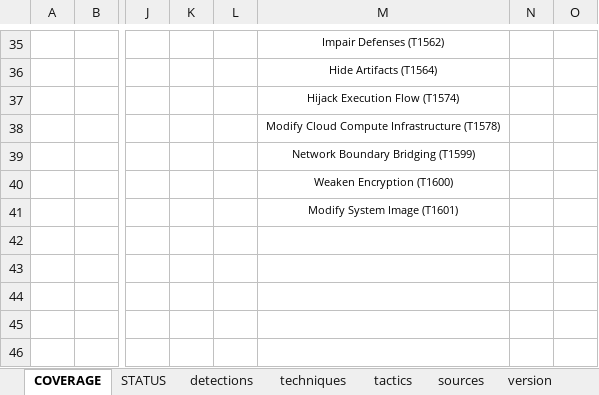
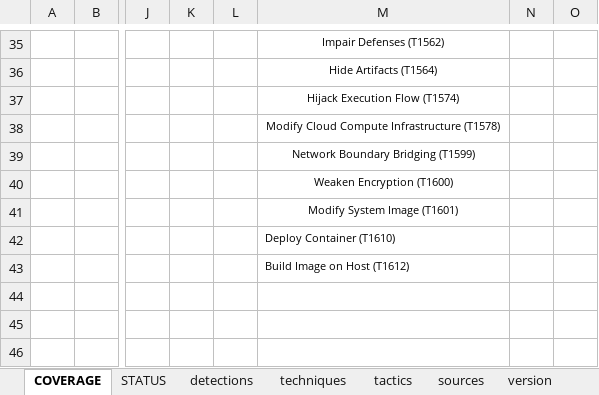
Before and after one commit to RealityNet/attack-coverage, an Excel workbook: AttackCoverage.xlsx, sheet COVERAGE, drawn as a sheet; only a part is shown, gaps mark what is left out; values as stored, in another font and other column widths than the file's, no borders; conditional formats not drawn; the diff covers the shown part only; the diff names each change by its address in the sheet, - before the commit and + after, or states it on an @@ line.

```diff
--- a/AttackCoverage.xlsx (sheet COVERAGE)
+++ b/AttackCoverage.xlsx (sheet COVERAGE)
-M42: (empty)
+M42: Deploy Container (T1610)
-M43: (empty)
+M43: Build Image on Host (T1612)
```
Also changed, not shown: 17 edited cells elsewhere in this sheet, sheet techniques, sheet STATUS, sheet tactics, sheet sources, sheet detections, sheet version, formulas that keep their value, 14 other files.
